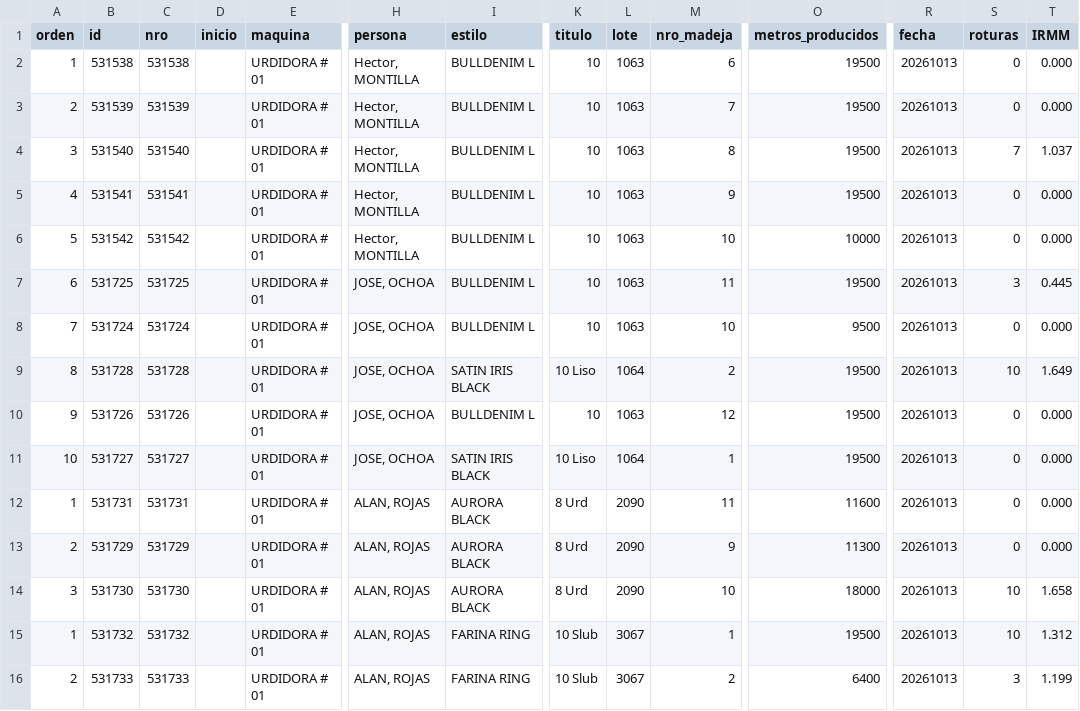
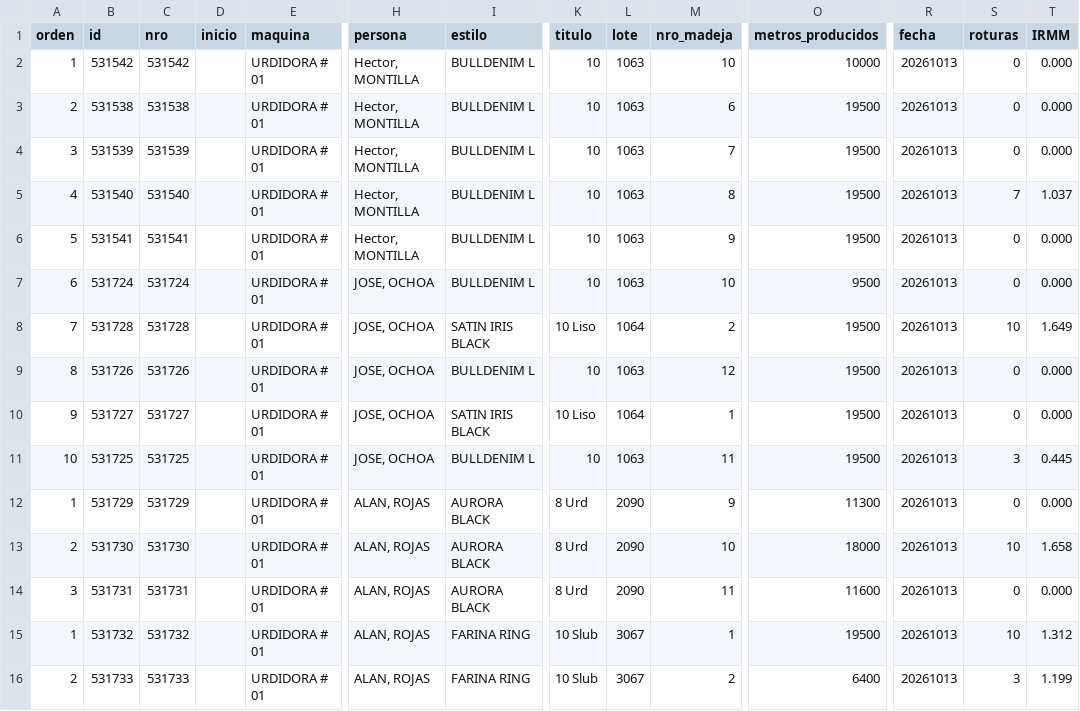
Before and after one commit to fherross3-ops/PH_urdido, a CSV file: data/produccion_20261013.csv, drawn as a sheet; only a part is shown, gaps mark what is left out; removed rows and columns are numbered as before the commit, all else as after; rows hold the shown columns only; the diff names each change by its address in the sheet, - before the commit and + after, or states it on an @@ line.

```diff
--- a/data/produccion_20261013.csv
+++ b/data/produccion_20261013.csv
+row 2: 1 | 531542 | 531542 |  | URDIDORA # 01 | Hector, MONTILLA | BULLDENIM L | 10 | 1063 | 10 | 10000 | 20261013 | 0 | 0.000
-A3 (orden): 1
+A3 (orden): 2
-A4 (orden): 2
+A4 (orden): 3
-A5 (orden): 3
+A5 (orden): 4
-A6 (orden): 4
+A6 (orden): 5
-row 6: 5 | 531542 | 531542 |  | URDIDORA # 01 | Hector, MONTILLA | BULLDENIM L | 10 | 1063 | 10 | 10000 | 20261013 | 0 | 0.000
-row 7: 6 | 531725 | 531725 |  | URDIDORA # 01 | JOSE, OCHOA | BULLDENIM L | 10 | 1063 | 11 | 19500 | 20261013 | 3 | 0.445
-A7 (orden): 7
+A7 (orden): 6
-A8 (orden): 8
+A8 (orden): 7
-A9 (orden): 9
+A9 (orden): 8
-A10 (orden): 10
+A10 (orden): 9
-row 12: 1 | 531731 | 531731 |  | URDIDORA # 01 | ALAN, ROJAS | AURORA BLACK | 8 Urd | 2090 | 11 | 11600 | 20261013 | 0 | 0.000
+row 11: 10 | 531725 | 531725 |  | URDIDORA # 01 | JOSE, OCHOA | BULLDENIM L | 10 | 1063 | 11 | 19500 | 20261013 | 3 | 0.445
-A12 (orden): 2
+A12 (orden): 1
-A13 (orden): 3
+A13 (orden): 2
+row 14: 3 | 531731 | 531731 |  | URDIDORA # 01 | ALAN, ROJAS | AURORA BLACK | 8 Urd | 2090 | 11 | 11600 | 20261013 | 0 | 0.000
```
Also changed, not shown: data/produccion_20261002.csv, data/produccion_20261003.csv, 18 other files.
